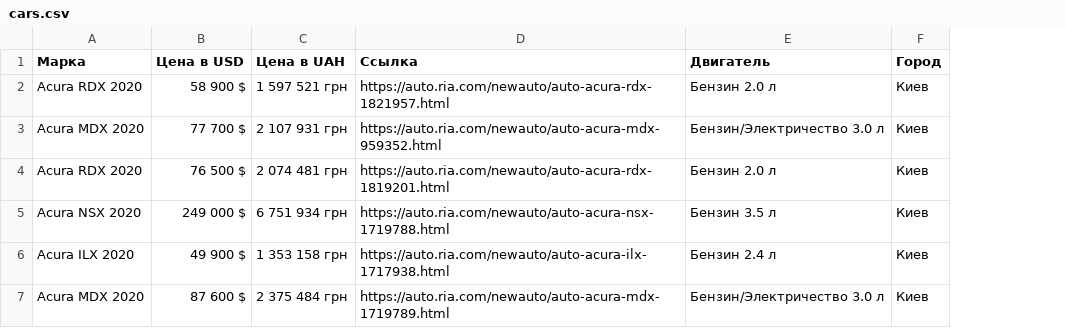
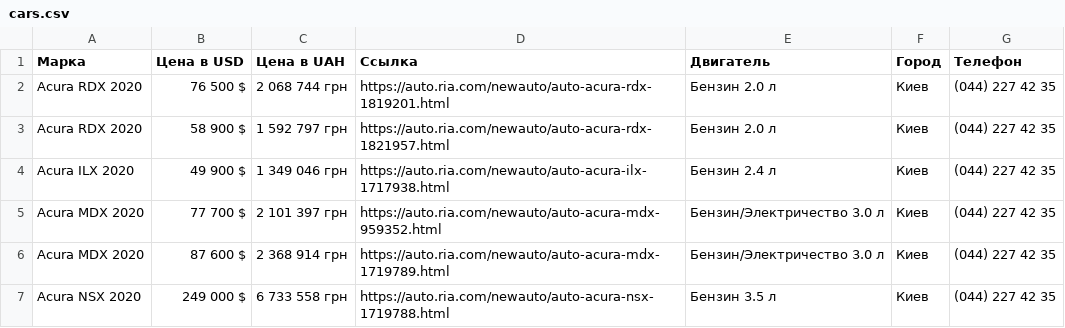
Before and after one commit to cherrydan/pythons, a CSV file: Parsing/cars.csv, drawn as a sheet; removed rows and columns are numbered as before the commit, all else as after; the diff names each change by its address in the sheet, - before the commit and + after, or states it on an @@ line.

Commit message:
Уффф, я сделалъ парсинг телефонного номера с объявления и запись его в csv! Осталось навести лоск на всё это дело!

```diff
--- a/Parsing/cars.csv
+++ b/Parsing/cars.csv
+column G (Телефон), row 3: (044) 227 42 35; rows 5-6: (044) 227 42 35 | (044) 227 42 35
+row 2: Acura RDX 2020 | 76 500 $ | 2 068 744 грн | https://auto.ria.com/newauto/auto-acura-rdx-1819201.html | Бензин 2.0 л | Киев | (044) 227 42 35
-C3 (Цена в UAH): 1 597 521 грн
+C3 (Цена в UAH): 1 592 797 грн
+row 4: Acura ILX 2020 | 49 900 $ | 1 349 046 грн | https://auto.ria.com/newauto/auto-acura-ilx-1717938.html | Бензин 2.4 л | Киев | (044) 227 42 35
-C5 (Цена в UAH): 2 107 931 грн
+C5 (Цена в UAH): 2 101 397 грн
-row 4: Acura RDX 2020 | 76 500 $ | 2 074 481 грн | https://auto.ria.com/newauto/auto-acura-rdx-1819201.html | Бензин 2.0 л | Киев
-row 5: Acura NSX 2020 | 249 000 $ | 6 751 934 грн | https://auto.ria.com/newauto/auto-acura-nsx-1719788.html | Бензин 3.5 л | Киев
-row 6: Acura ILX 2020 | 49 900 $ | 1 353 158 грн | https://auto.ria.com/newauto/auto-acura-ilx-1717938.html | Бензин 2.4 л | Киев
-C6 (Цена в UAH): 2 375 484 грн
+C6 (Цена в UAH): 2 368 914 грн
+row 7: Acura NSX 2020 | 249 000 $ | 6 733 558 грн | https://auto.ria.com/newauto/auto-acura-nsx-1719788.html | Бензин 3.5 л | Киев | (044) 227 42 35
```
Also changed, not shown: 4 other files.
